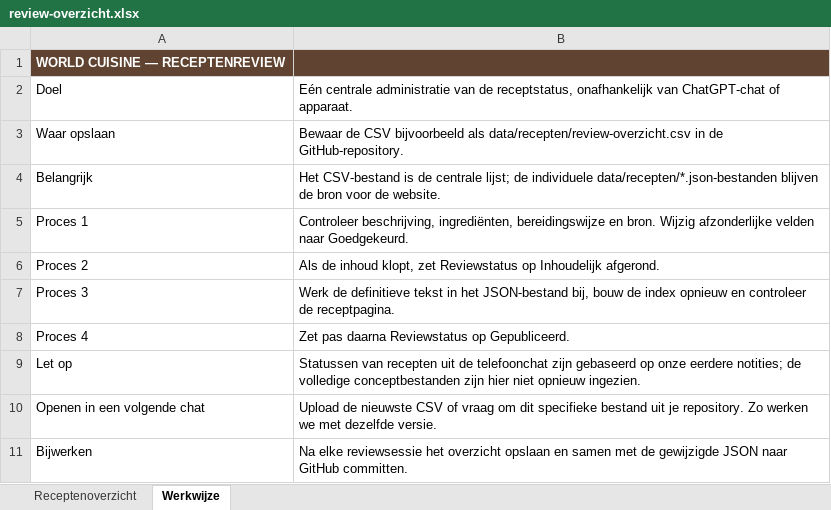
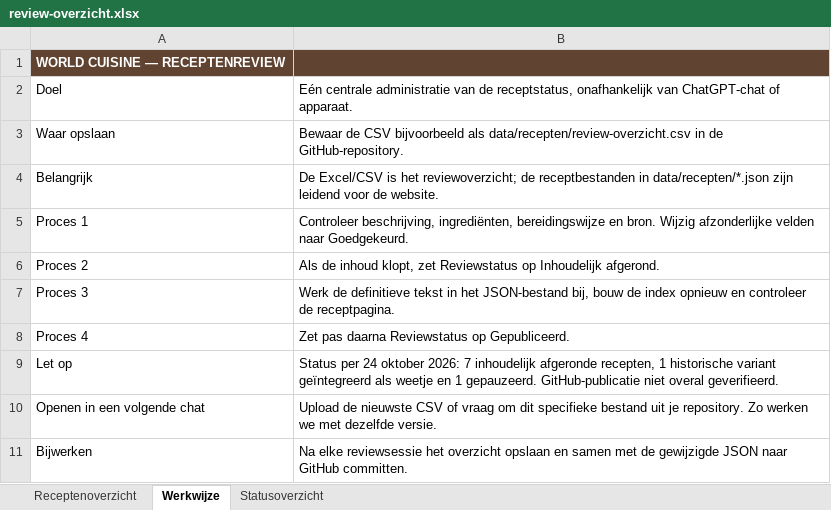
Before and after one commit to CasnicKoke/worldcuisine, an Excel workbook: data/recepten/review-overzicht.xlsx, sheet Werkwijze, drawn as a sheet; values as stored, in another font and other column widths than the file's, no borders; the diff names each change by its address in the sheet, - before the commit and + after, or states it on an @@ line.

```diff
--- a/data/recepten/review-overzicht.xlsx (sheet Werkwijze)
+++ b/data/recepten/review-overzicht.xlsx (sheet Werkwijze)
+sheet tab: Statusoverzicht
-B4: Het CSV-bestand is de centrale lijst; de individuele data/recepten/*.json-bestanden blijven de bron voor de…
+B4: De Excel/CSV is het reviewoverzicht; de receptbestanden in data/recepten/*.json zijn leidend voor de…
-B9: Statussen van recepten uit de telefoonchat zijn gebaseerd op onze eerdere notities; de volledige conceptbestanden zijn hier niet opnieuw ingezien.
+B9: Status per 24 oktober 2026: 7 inhoudelijk afgeronde recepten, 1 historische variant geïntegreerd als weetje en 1 gepauzeerd. GitHub-publicatie niet overal geverifieerd.
```
Also changed, not shown: sheet Receptenoverzicht, 11 other files.
